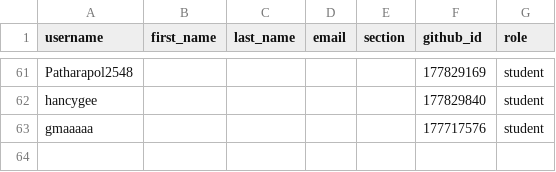
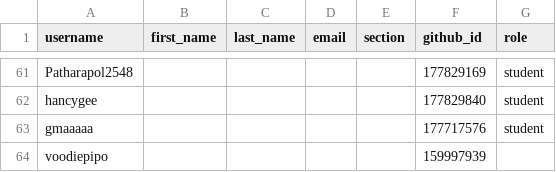
Before and after one commit to MUICT-Class/classroom50, a CSV file: 691-itcs258/roster.csv, drawn as a sheet; only a part is shown, gaps mark what is left out; the diff names each change by its address in the sheet, - before the commit and + after, or states it on an @@ line.

Commit message:
[Classroom 50] Add student: 691-itcs258/voodiepipo

```diff
--- a/691-itcs258/roster.csv
+++ b/691-itcs258/roster.csv
+row 64: voodiepipo |  |  |  |  | 159997939
```
